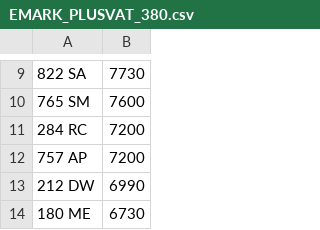
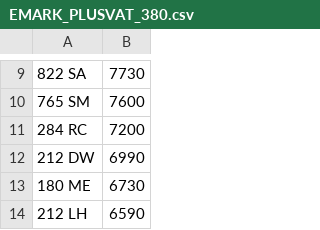
Before and after one commit to jamessaperia/simplyreg, a CSV file: csv/EMARK_PLUSVAT_380.csv, drawn as a sheet; only a part is shown, gaps mark what is left out; the shorter side is filled out with more unchanged rows; the diff names each change by its address in the sheet, - before the commit and + after, or states it on an @@ line.

```diff
--- a/csv/EMARK_PLUSVAT_380.csv
+++ b/csv/EMARK_PLUSVAT_380.csv
-row 12: 757 AP | 7200
```
Also changed, not shown: csv/KAREN_NOVAT_0.csv, csv/SANJPURI_NOVAT_0.csv.
